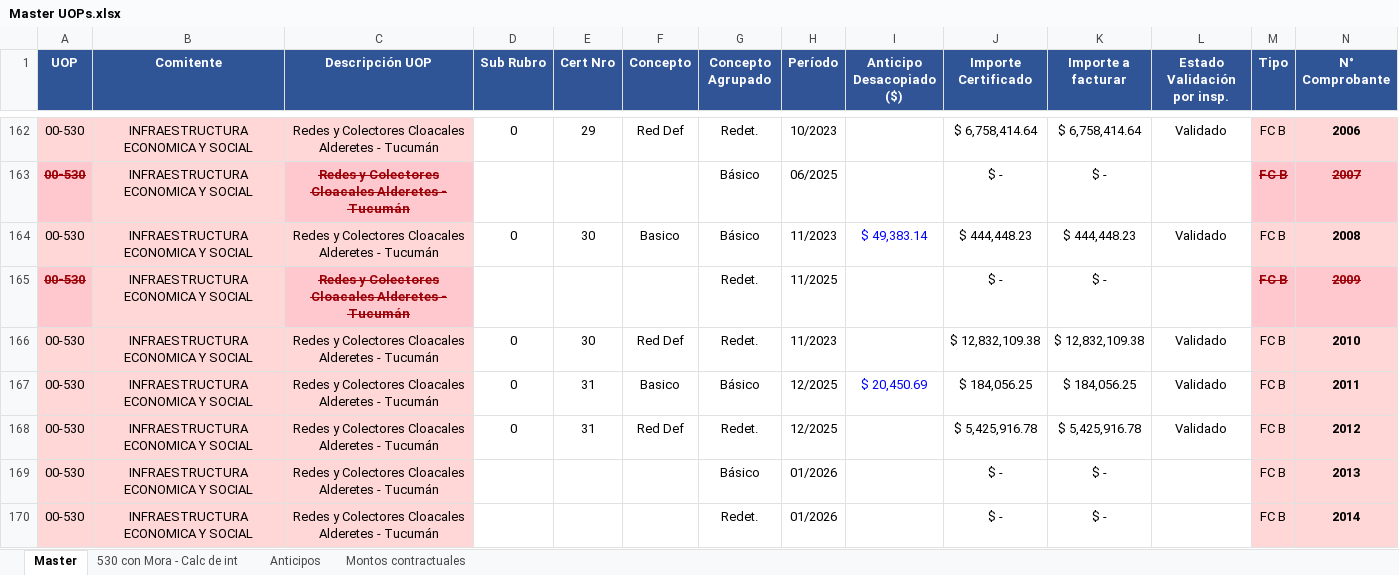
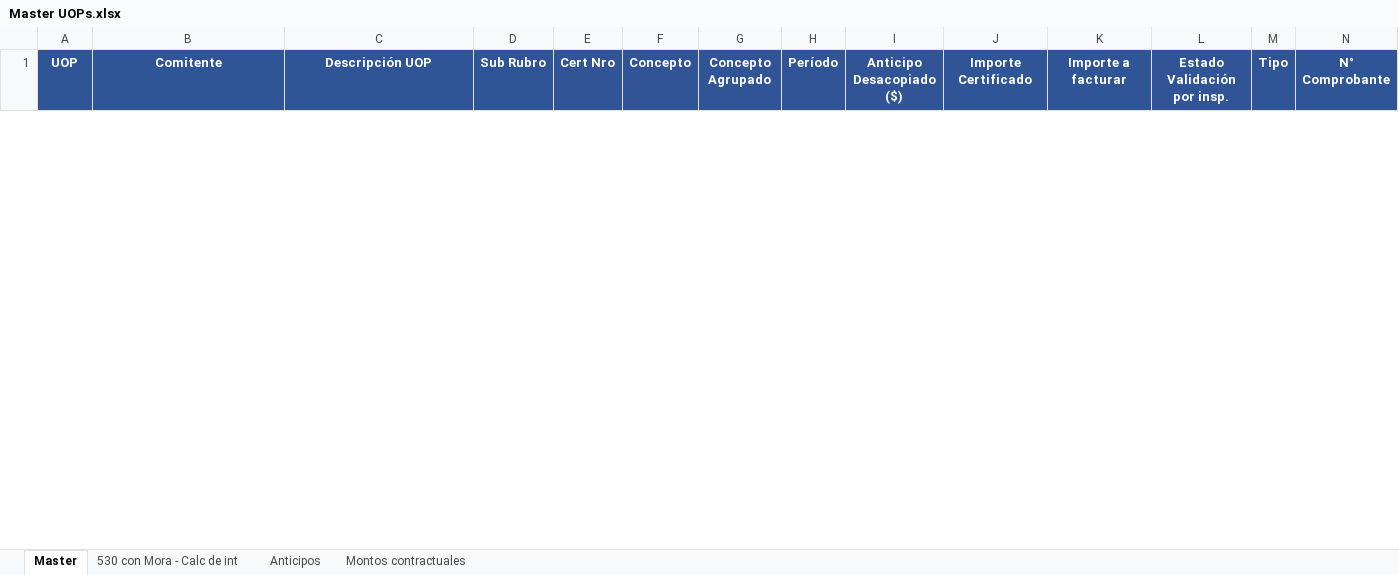
Before and after one commit to MperezIEBC/Tableros_IEBC, an Excel workbook: Master UOPs.xlsx, sheet Master, drawn as a sheet; only a part is shown, gaps mark what is left out; values as stored, in another font and other column widths than the file's, no borders; conditional formats not drawn; removed rows and columns are numbered as before the commit, all else as after; rows hold the shown columns only; the diff covers the shown part only; the diff names each change by its address in the sheet, - before the commit and + after, or states it on an @@ line.

```diff
--- a/Master UOPs.xlsx (sheet Master)
+++ b/Master UOPs.xlsx (sheet Master)
-row 162: 00-530 | INFRAESTRUCTURA ECONOMICA Y SOCIAL | Redes y Colectores Cloacales Alderetes - Tucumán | 0 | 29 | Red Def | Redet. | 10/2023 |  | $ 6,758,414.64 | $ 6,758,414.64 | Validado | FC B | 2006
-row 163: 00-530 | INFRAESTRUCTURA ECONOMICA Y SOCIAL | Redes y Colectores Cloacales Alderetes - Tucumán |  |  |  | Básico | 06/2025 |  | $ - | $ - |  | FC B | 2007
-row 164: 00-530 | INFRAESTRUCTURA ECONOMICA Y SOCIAL | Redes y Colectores Cloacales Alderetes - Tucumán | 0 | 30 | Basico | Básico | 11/2023 | $ 49,383.14 | $ 444,448.23 | $ 444,448.23 | Validado | FC B | 2008
-row 165: 00-530 | INFRAESTRUCTURA ECONOMICA Y SOCIAL | Redes y Colectores Cloacales Alderetes - Tucumán |  |  |  | Redet. | 11/2025 |  | $ - | $ - |  | FC B | 2009
-row 166: 00-530 | INFRAESTRUCTURA ECONOMICA Y SOCIAL | Redes y Colectores Cloacales Alderetes - Tucumán | 0 | 30 | Red Def | Redet. | 11/2023 |  | $ 12,832,109.38 | $ 12,832,109.38 | Validado | FC B | 2010
-row 167: 00-530 | INFRAESTRUCTURA ECONOMICA Y SOCIAL | Redes y Colectores Cloacales Alderetes - Tucumán | 0 | 31 | Basico | Básico | 12/2025 | $ 20,450.69 | $ 184,056.25 | $ 184,056.25 | Validado | FC B | 2011
-row 168: 00-530 | INFRAESTRUCTURA ECONOMICA Y SOCIAL | Redes y Colectores Cloacales Alderetes - Tucumán | 0 | 31 | Red Def | Redet. | 12/2025 |  | $ 5,425,916.78 | $ 5,425,916.78 | Validado | FC B | 2012
-row 169: 00-530 | INFRAESTRUCTURA ECONOMICA Y SOCIAL | Redes y Colectores Cloacales Alderetes - Tucumán |  |  |  | Básico | 01/2026 |  | $ - | $ - |  | FC B | 2013
-row 170: 00-530 | INFRAESTRUCTURA ECONOMICA Y SOCIAL | Redes y Colectores Cloacales Alderetes - Tucumán |  |  |  | Redet. | 01/2026 |  | $ - | $ - |  | FC B | 2014
```
Also changed, not shown: 16 added rows, 32 removed rows and 3 hidden or unhidden rows elsewhere in this sheet, sheet 530 con Mora - Calc de int, sheet Anticipos, hidden cells, charts or pictures, 4 other files.
